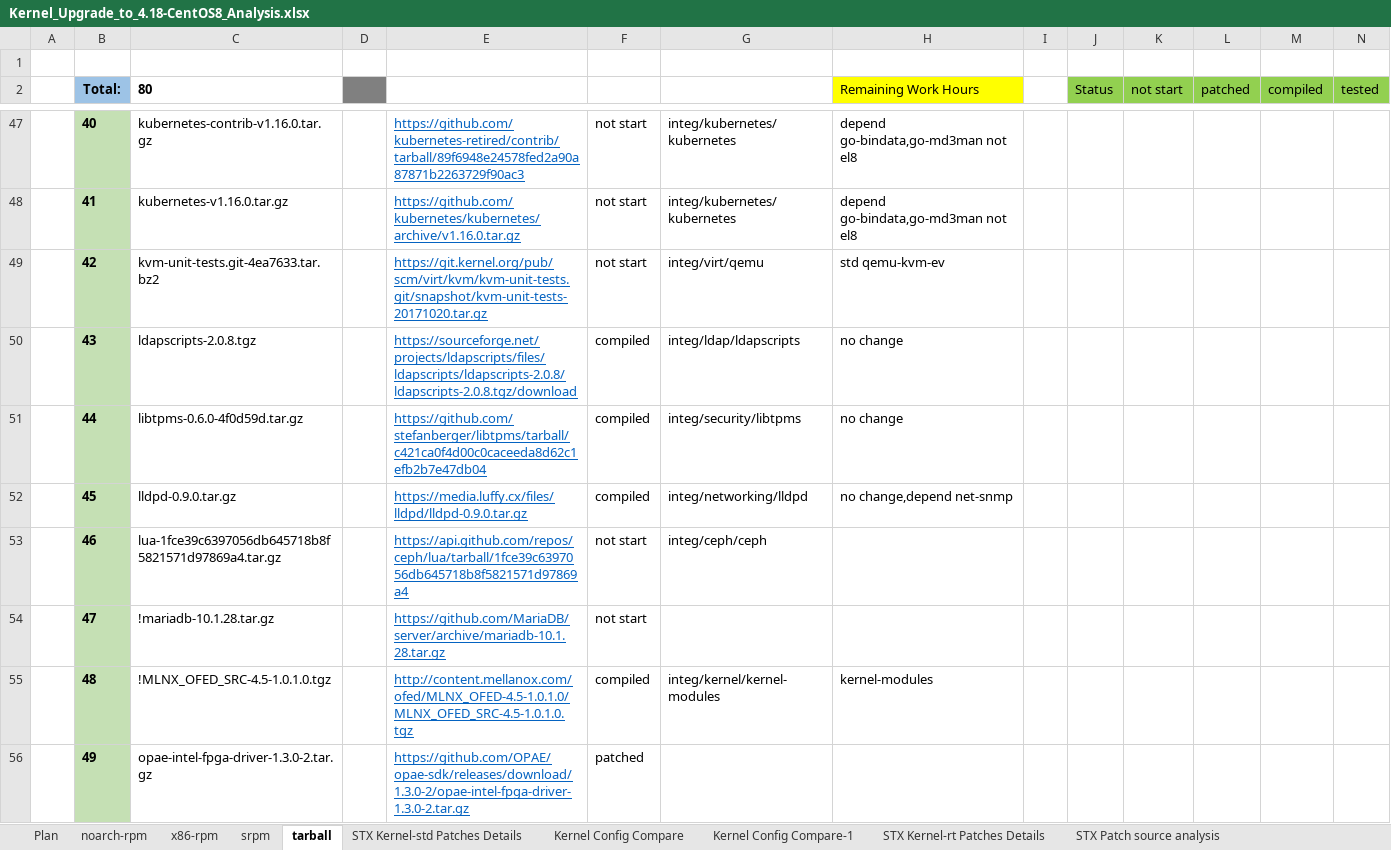
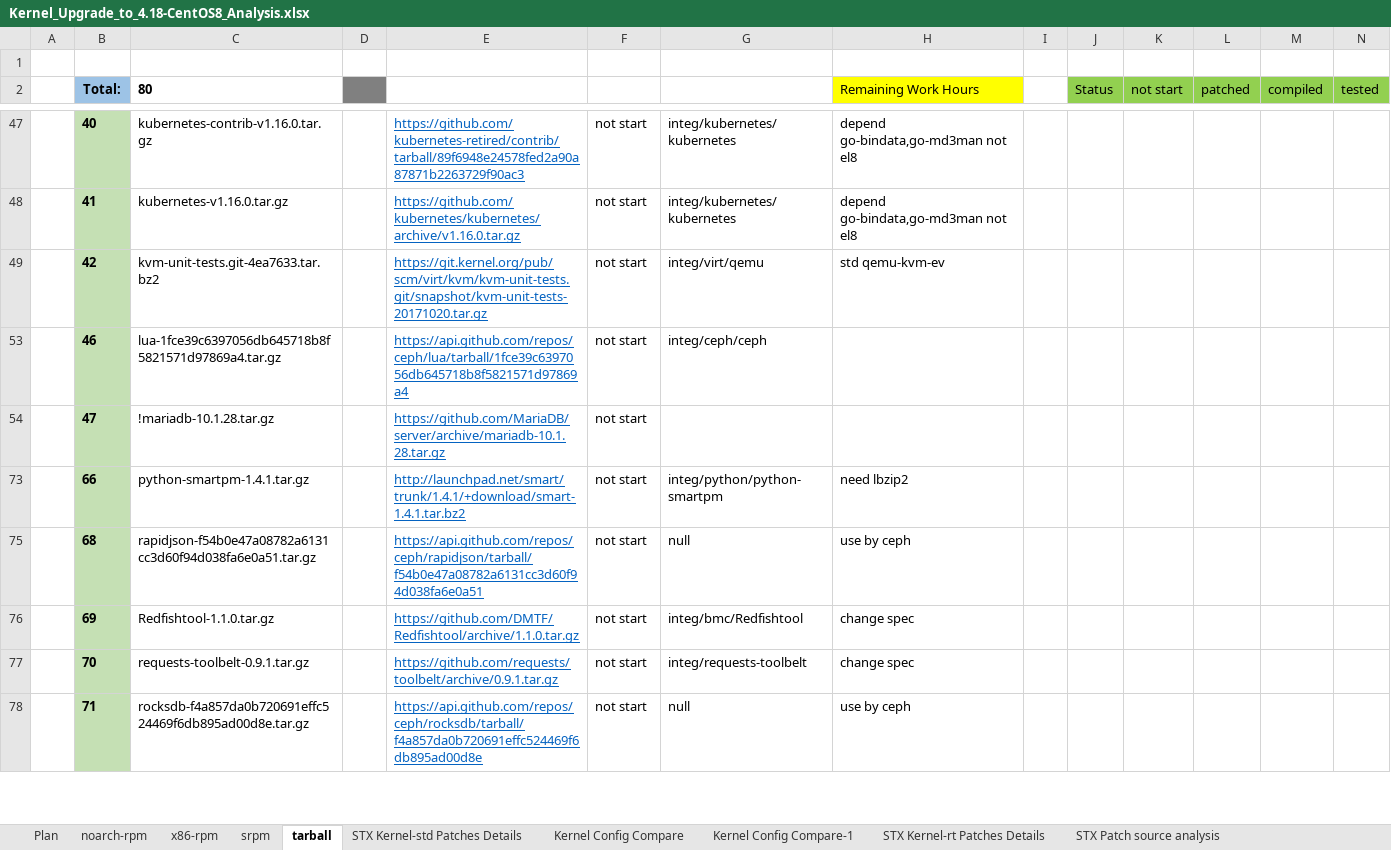
Before and after one commit to StarlingX-Neusoft/Centos8, an Excel workbook: Kernel_Upgrade_to_4.18-CentOS8_Analysis.xlsx, sheet tarball, drawn as a sheet; only a part is shown, gaps mark what is left out; the shorter side is filled out with more unchanged rows; values as stored, in another font and other column widths than the file's, no borders; conditional formats not drawn; the diff covers the shown part only; the diff names each change by its address in the sheet, - before the commit and + after, or states it on an @@ line.

Commit message:
progress status update
Signed-off-by: Shuai-Neusoft <zhaos@neusoft.com>

```diff
--- a/Kernel_Upgrade_to_4.18-CentOS8_Analysis.xlsx (sheet tarball)
+++ b/Kernel_Upgrade_to_4.18-CentOS8_Analysis.xlsx (sheet tarball)
@@ row 50 hidden:  | 43 | ldapscripts-2.0.8.tgz |  | https://sourceforge.net/projects/ldapscripts/files/ldapscripts/ldapscripts-2.0.8/ldapscripts-2.0.8.tgz/download | compiled | integ/ldap/ldapscripts | no change @@
@@ row 51 hidden:  | 44 | libtpms-0.6.0-4f0d59d.tar.gz |  | https://github.com/stefanberger/libtpms/tarball/c421ca0f4d00c0caceeda8d62c1efb2b7e47db04 | compiled | integ/security/libtpms | no change @@
@@ row 52 hidden:  | 45 | lldpd-0.9.0.tar.gz |  | https://media.luffy.cx/files/lldpd/lldpd-0.9.0.tar.gz | compiled | integ/networking/lldpd | no change,depend net-snmp @@
@@ row 55 hidden:  | 48 | !MLNX_OFED_SRC-4.5-1.0.1.0.tgz |  | http://content.mellanox.com/ofed/MLNX_OFED-4.5-1.0.1.0/MLNX_OFED_SRC-4.5-1.0.1.0.tgz | compiled | integ/kernel/kernel-modules | kernel-modules @@
@@ row 56 hidden:  | 49 | opae-intel-fpga-driver-1.3.0-2.tar.gz |  | https://github.com/OPAE/opae-sdk/releases/download/1.3.0-2/opae-intel-fpga-driver-1.3.0-2.tar.gz | patched @@
```
Also changed, not shown: 2 removed rows, 37 hidden or unhidden rows and merged cells elsewhere in this sheet, sheet srpm.
